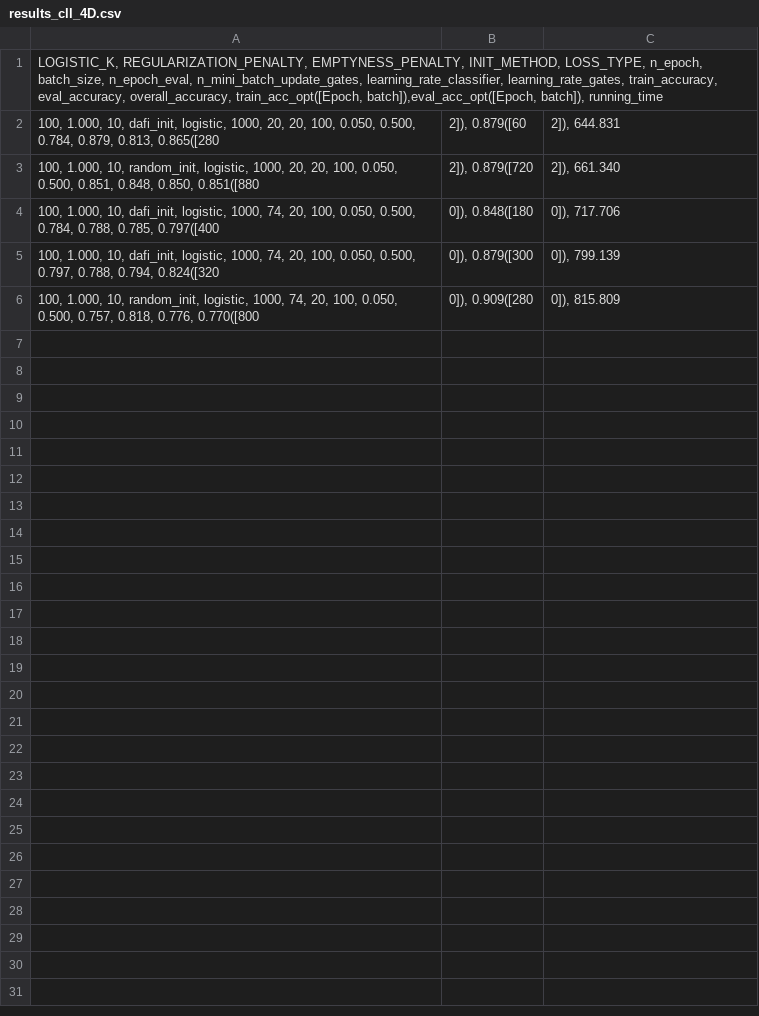
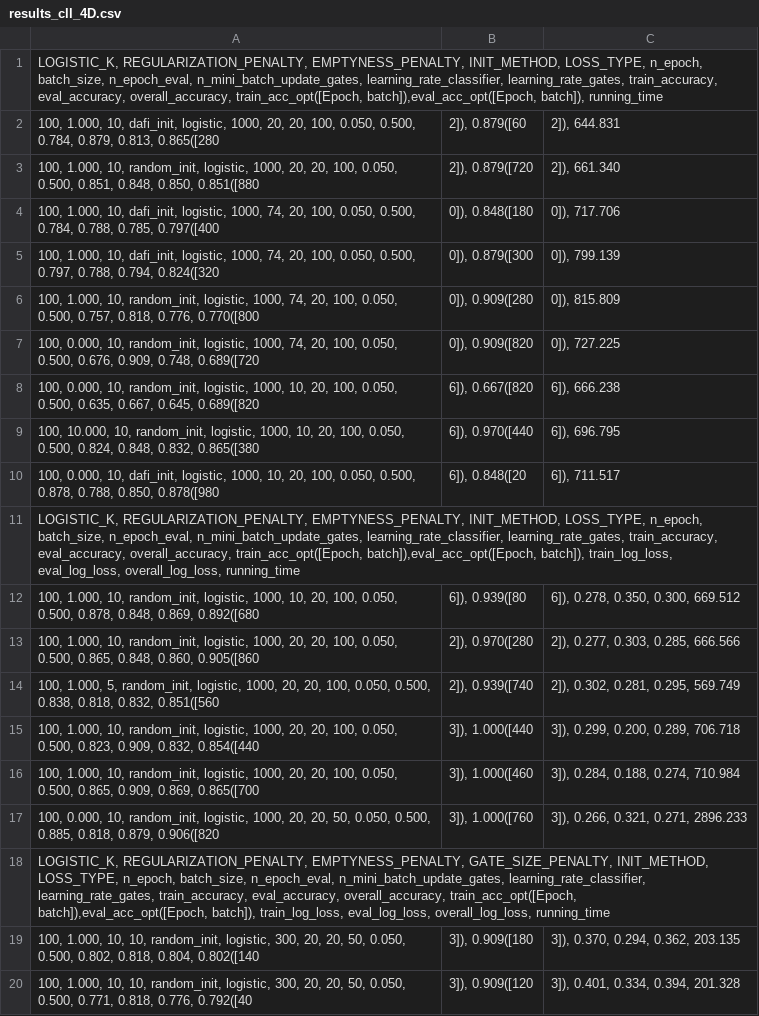
Before and after one commit to disiji/fc_differentiable, a CSV file: output/results_cll_4D.csv, drawn as a sheet.

Commit message:
fixed dafi train and added gate size penalty

```diff
--- a/output/results_cll_4D.csv
+++ b/output/results_cll_4D.csv
@@ -6 +6,15 @@ LOGISTIC_K, REGULARIZATION_PENALTY, EMPTYNESS_PENALTY, INIT_METHOD, LOSS_TYPE, n
 100, 1.000, 10, random_init, logistic, 1000, 74, 20, 100, 0.050, 0.500, 0.757, 0.818, 0.776, 0.770([800; 0]), 0.909([280; 0]), 815.809
+100, 0.000, 10, random_init, logistic,  1000, 74, 20, 100, 0.050, 0.500, 0.676, 0.909, 0.748, 0.689([720; 0]), 0.909([820; 0]), 727.225
+100, 0.000, 10, random_init, logistic,  1000, 10, 20, 100, 0.050, 0.500, 0.635, 0.667, 0.645, 0.689([820; 6]), 0.667([820; 6]), 666.238
+100, 10.000, 10, random_init, logistic,  1000, 10, 20, 100, 0.050, 0.500, 0.824, 0.848, 0.832, 0.865([380; 6]), 0.970([440; 6]), 696.795
+100, 0.000, 10, dafi_init, logistic,  1000, 10, 20, 100, 0.050, 0.500, 0.878, 0.788, 0.850, 0.878([980; 6]), 0.848([20; 6]), 711.517
+LOGISTIC_K, REGULARIZATION_PENALTY, EMPTYNESS_PENALTY, INIT_METHOD, LOSS_TYPE, n_epoch, batch_size, n_epoch_eval, n_mini_batch_update_gates, learning_rate_classifier, learning_rate_gates, train_accuracy, eval_accuracy, overall_accuracy, train_acc_opt([Epoch, batch]),eval_acc_opt([Epoch, batch]), train_log_loss, eval_log_loss, overall_log_loss, running_time
+100, 1.000, 10, random_init, logistic,  1000, 10, 20, 100, 0.050, 0.500, 0.878, 0.848, 0.869, 0.892([680; 6]), 0.939([80; 6]), 0.278, 0.350, 0.300, 669.512
+100, 1.000, 10, random_init, logistic,  1000, 20, 20, 100, 0.050, 0.500, 0.865, 0.848, 0.860, 0.905([860; 2]), 0.970([280; 2]), 0.277, 0.303, 0.285, 666.566
+100, 1.000, 5, random_init, logistic,  1000, 20, 20, 100, 0.050, 0.500, 0.838, 0.818, 0.832, 0.851([560; 2]), 0.939([740; 2]), 0.302, 0.281, 0.295, 569.749
+100, 1.000, 10, random_init, logistic,  1000, 20, 20, 100, 0.050, 0.500, 0.823, 0.909, 0.832, 0.854([440; 3]), 1.000([440; 3]), 0.299, 0.200, 0.289, 706.718
+100, 1.000, 10, random_init, logistic,  1000, 20, 20, 100, 0.050, 0.500, 0.865, 0.909, 0.869, 0.865([700; 3]), 1.000([460; 3]), 0.284, 0.188, 0.274, 710.984
+100, 0.000, 10, random_init, logistic,  1000, 20, 20, 50, 0.050, 0.500, 0.885, 0.818, 0.879, 0.906([820; 3]), 1.000([760; 3]), 0.266, 0.321, 0.271, 2896.233
+LOGISTIC_K, REGULARIZATION_PENALTY, EMPTYNESS_PENALTY, GATE_SIZE_PENALTY, INIT_METHOD, LOSS_TYPE, n_epoch, batch_size, n_epoch_eval, n_mini_batch_update_gates, learning_rate_classifier, learning_rate_gates, train_accuracy, eval_accuracy, overall_accuracy, train_acc_opt([Epoch, batch]),eval_acc_opt([Epoch, batch]), train_log_loss, eval_log_loss, overall_log_loss, running_time
+100, 1.000, 10, 10, random_init, logistic, 300, 20, 20, 50, 0.050, 0.500, 0.802, 0.818, 0.804, 0.802([140; 3]), 0.909([180; 3]), 0.370, 0.294, 0.362, 203.135
+100, 1.000, 10, 10, random_init, logistic, 300, 20, 20, 50, 0.050, 0.500, 0.771, 0.818, 0.776, 0.792([40; 3]), 0.909([120; 3]), 0.401, 0.334, 0.394, 201.328
```
Also changed, not shown: 3 other files.
